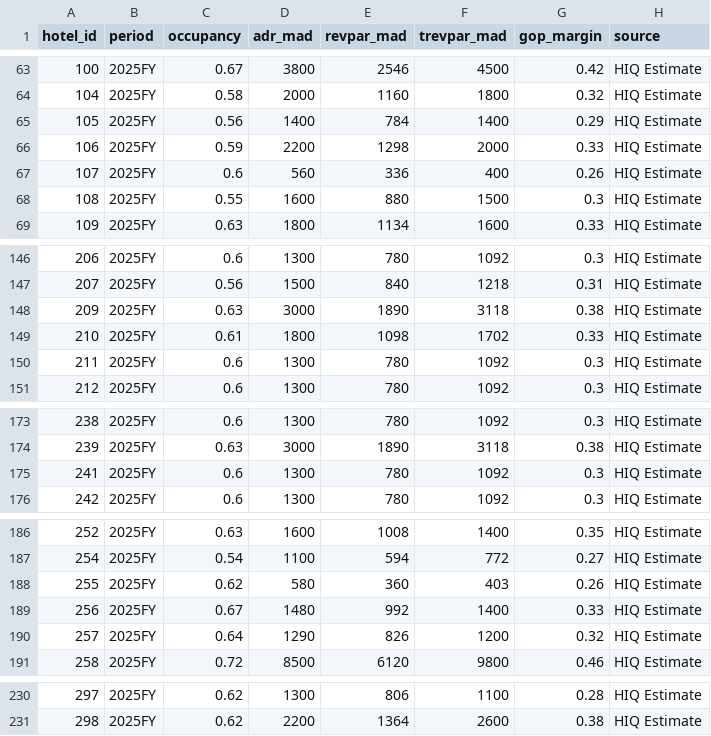
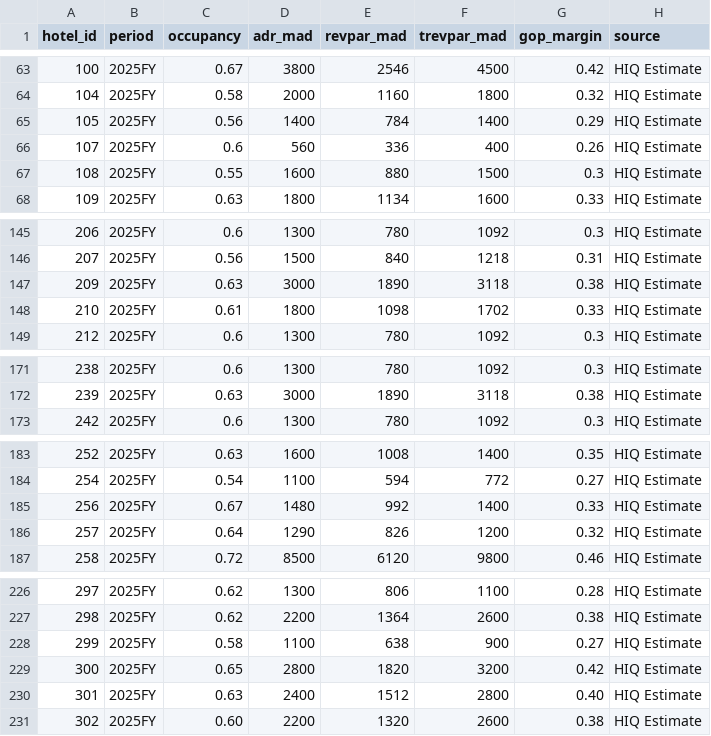
Before and after one commit to oaddahre/hospitalityiq, a CSV file: performance.csv, drawn as a sheet; only a part is shown, gaps mark what is left out; removed rows and columns are numbered as before the commit, all else as after; the diff names each change by its address in the sheet, - before the commit and + after, or states it on an @@ line.

```diff
--- a/performance.csv
+++ b/performance.csv
-row 66: 106 | 2025FY | 0.59 | 2200 | 1298 | 2000 | 0.33 | HIQ Estimate
-row 150: 211 | 2025FY | 0.6 | 1300 | 780 | 1092 | 0.3 | HIQ Estimate
-row 175: 241 | 2025FY | 0.6 | 1300 | 780 | 1092 | 0.3 | HIQ Estimate
-row 188: 255 | 2025FY | 0.62 | 580 | 360 | 403 | 0.26 | HIQ Estimate
+row 228: 299 | 2025FY | 0.58 | 1100 | 638 | 900 | 0.27 | HIQ Estimate
+row 229: 300 | 2025FY | 0.65 | 2800 | 1820 | 3200 | 0.42 | HIQ Estimate
+row 230: 301 | 2025FY | 0.63 | 2400 | 1512 | 2800 | 0.40 | HIQ Estimate
+row 231: 302 | 2025FY | 0.60 | 2200 | 1320 | 2600 | 0.38 | HIQ Estimate
```
Also changed, not shown: hotels.csv.
